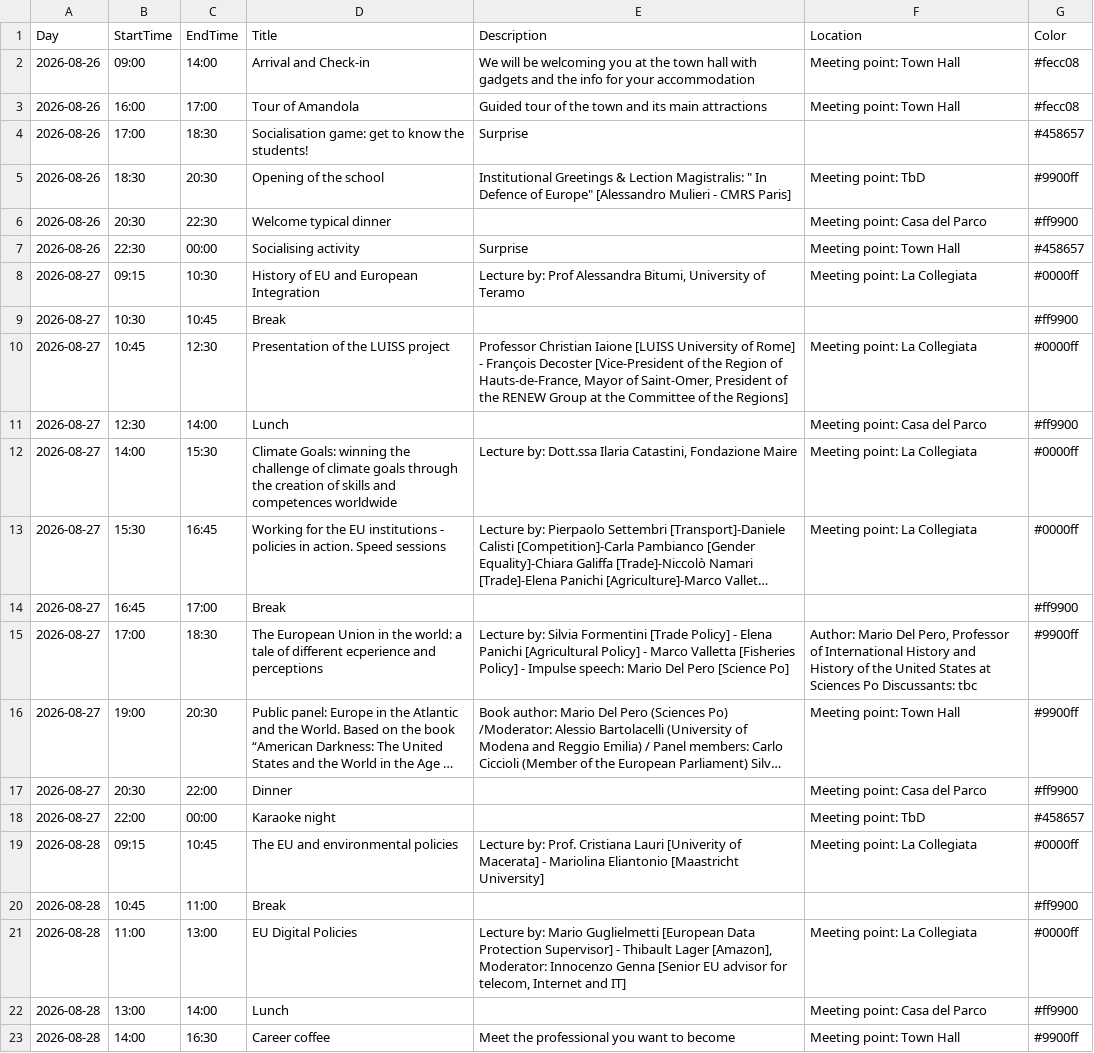
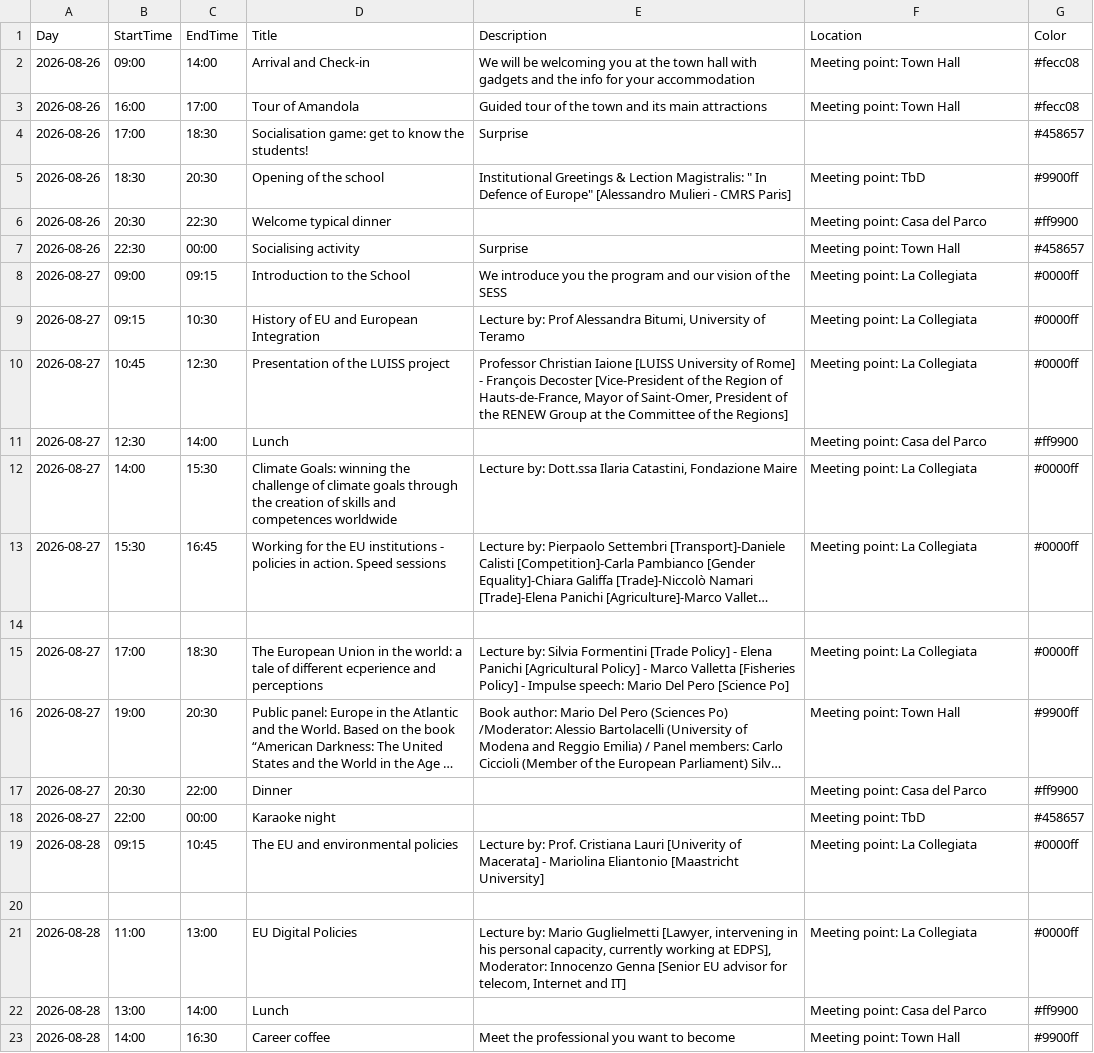
Before and after one commit to 1ngVG/SibilliniEuropa, a CSV file: content/schedule/program.csv, drawn as a sheet; only a part is shown; long unchanged cells end in …; removed rows and columns are numbered as before the commit, all else as after; the diff names each change by its address in the sheet, - before the commit and + after, or states it on an @@ line.

Commit message:
FIX: Mario guglielmetti

```diff
--- a/content/schedule/program.csv
+++ b/content/schedule/program.csv
+row 8: 2026-08-27 | 09:00 | 09:15 | Introduction to the School | We introduce you the program and our vision of the SESS | Meeting point: La Collegiata | #0000ff
-row 9: 2026-08-27 | 10:30 | 10:45 | Break |  |  | #ff9900
-row 14: 2026-08-27 | 16:45 | 17:00 | Break |  |  | #ff9900
+row 14: (empty)
-F15 (Location): Author: Mario Del Pero, Professor of International History and History of the United States at Sciences Po Discussants: tbc
+F15 (Location): Meeting point: La Collegiata
-G15 (Color): #9900ff
+G15 (Color): #0000ff
-row 20: 2026-08-28 | 10:45 | 11:00 | Break |  |  | #ff9900
+row 20: (empty)
-E21 (Description): …Mario Guglielmetti [European Data Protection Supervisor] - Thibault Lager [Amazon], Moderator: Innocenzo…
+E21 (Description): …Mario Guglielmetti [Lawyer, intervening in his personal capacity, currently working at EDPS], Moderator: Innocenzo…
```
